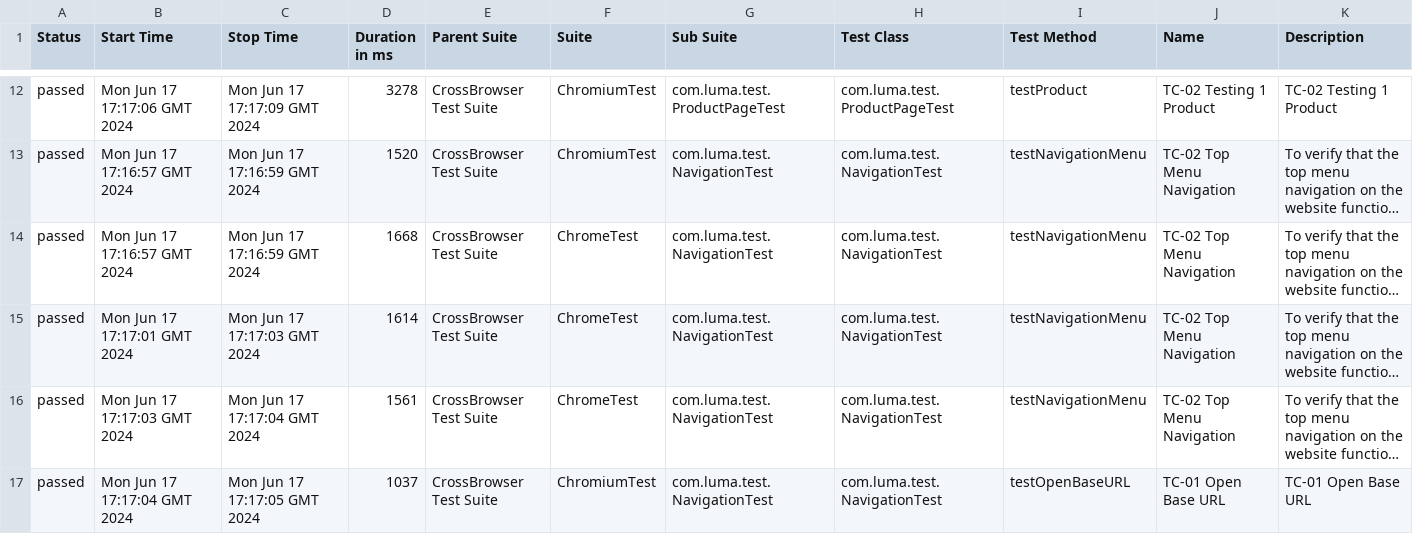
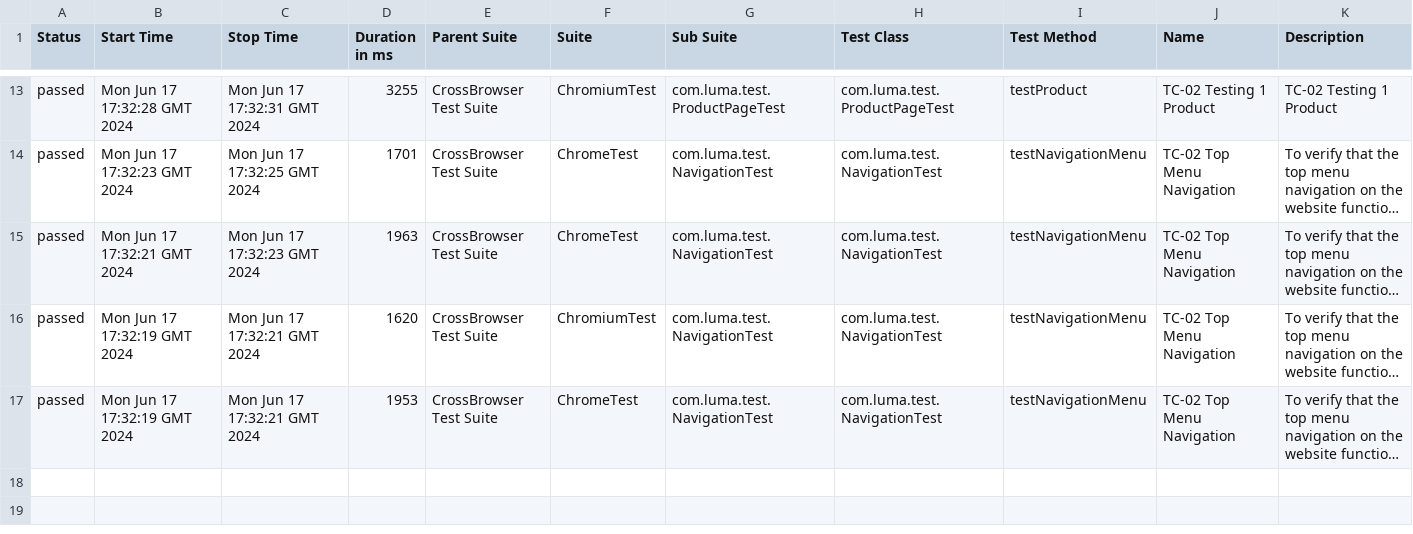
Before and after one commit to IrynaKolh/LUMAJavaSeleniumTestNGAllure, a CSV file: 31/data/suites.csv, drawn as a sheet; only a part is shown, gaps mark what is left out; long unchanged cells end in …; removed rows and columns are numbered as before the commit, all else as after; the diff covers the shown part only; the diff names each change by its address in the sheet, - before the commit and + after, or states it on an @@ line.

```diff
--- a/31/data/suites.csv
+++ b/31/data/suites.csv
-B13 (Start Time): Mon Jun 17 17:17:06 GMT 2024
+B13 (Start Time): Mon Jun 17 17:32:28 GMT 2024
-C13 (Stop Time): Mon Jun 17 17:17:09 GMT 2024
+C13 (Stop Time): Mon Jun 17 17:32:31 GMT 2024
-D13 (Duration in ms): 3278
+D13 (Duration in ms): 3255
-B14 (Start Time): Mon Jun 17 17:16:57 GMT 2024
+B14 (Start Time): Mon Jun 17 17:32:23 GMT 2024
-C14 (Stop Time): Mon Jun 17 17:16:59 GMT 2024
+C14 (Stop Time): Mon Jun 17 17:32:25 GMT 2024
-D14 (Duration in ms): 1520
+D14 (Duration in ms): 1701
-F14 (Suite): ChromiumTest
+F14 (Suite): ChromeTest
-B15 (Start Time): Mon Jun 17 17:16:57 GMT 2024
+B15 (Start Time): Mon Jun 17 17:32:21 GMT 2024
-C15 (Stop Time): Mon Jun 17 17:16:59 GMT 2024
+C15 (Stop Time): Mon Jun 17 17:32:23 GMT 2024
-D15 (Duration in ms): 1668
+D15 (Duration in ms): 1963
-B16 (Start Time): Mon Jun 17 17:17:01 GMT 2024
+B16 (Start Time): Mon Jun 17 17:32:19 GMT 2024
-C16 (Stop Time): Mon Jun 17 17:17:03 GMT 2024
+C16 (Stop Time): Mon Jun 17 17:32:21 GMT 2024
-D16 (Duration in ms): 1614
+D16 (Duration in ms): 1620
-F16 (Suite): ChromeTest
+F16 (Suite): ChromiumTest
-B17 (Start Time): Mon Jun 17 17:17:03 GMT 2024
+B17 (Start Time): Mon Jun 17 17:32:19 GMT 2024
-C17 (Stop Time): Mon Jun 17 17:17:04 GMT 2024
+C17 (Stop Time): Mon Jun 17 17:32:21 GMT 2024
-D17 (Duration in ms): 1561
+D17 (Duration in ms): 1953
-row 17: passed | Mon Jun 17 17:17:04 GMT 2024 | Mon Jun 17 17:17:05 GMT 2024 | 1037 | CrossBrowser Test Suite | ChromiumTest | com.luma.test.NavigationTest | com.luma.test.NavigationTest | testOpenBaseURL | TC-01 Open Base URL | TC-01 Open Base URL
```
Also changed, not shown: 3 added rows, 2 removed rows and 28 edited cells elsewhere in this file, 31/data/behaviors.csv, 57 other files.
